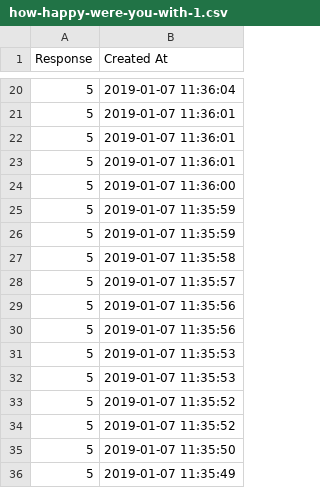
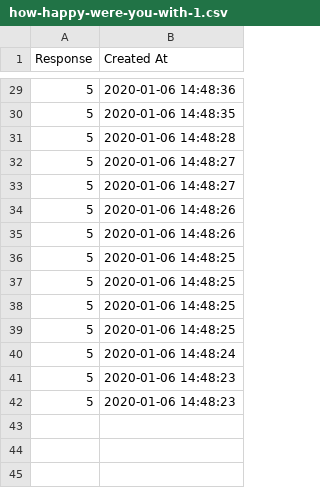
Before and after one commit to psych252/psych252slides, a CSV file: 01_introduction/01_feedback/how-happy-were-you-with-1.csv, drawn as a sheet; only a part is shown, gaps mark what is left out; the diff covers the shown part only.

```diff
--- a/01_introduction/01_feedback/how-happy-were-you-with-1.csv
+++ b/01_introduction/01_feedback/how-happy-were-you-with-1.csv
@@ -20,17 +29,14 @@ Response,Created At
-5,2019-01-07 11:36:04
-5,2019-01-07 11:36:01
-5,2019-01-07 11:36:01
-5,2019-01-07 11:36:01
-5,2019-01-07 11:36:00
-5,2019-01-07 11:35:59
-5,2019-01-07 11:35:59
-5,2019-01-07 11:35:58
-5,2019-01-07 11:35:57
-5,2019-01-07 11:35:56
-5,2019-01-07 11:35:56
-5,2019-01-07 11:35:53
-5,2019-01-07 11:35:53
-5,2019-01-07 11:35:52
-5,2019-01-07 11:35:52
-5,2019-01-07 11:35:50
-5,2019-01-07 11:35:49
+5,2020-01-06 14:48:36
+5,2020-01-06 14:48:35
+5,2020-01-06 14:48:28
+5,2020-01-06 14:48:27
+5,2020-01-06 14:48:27
+5,2020-01-06 14:48:26
+5,2020-01-06 14:48:26
+5,2020-01-06 14:48:25
+5,2020-01-06 14:48:25
+5,2020-01-06 14:48:25
+5,2020-01-06 14:48:25
+5,2020-01-06 14:48:24
+5,2020-01-06 14:48:23
+5,2020-01-06 14:48:23
```
Also changed, not shown: 11 added rows, 2 removed rows and 16 edited cells elsewhere in this file, 01_introduction/01_feedback/how-was-the-pace-of-1.csv, 01_introduction/01_feedback/what-did-you-like-about-1.csv, 34 other files.
